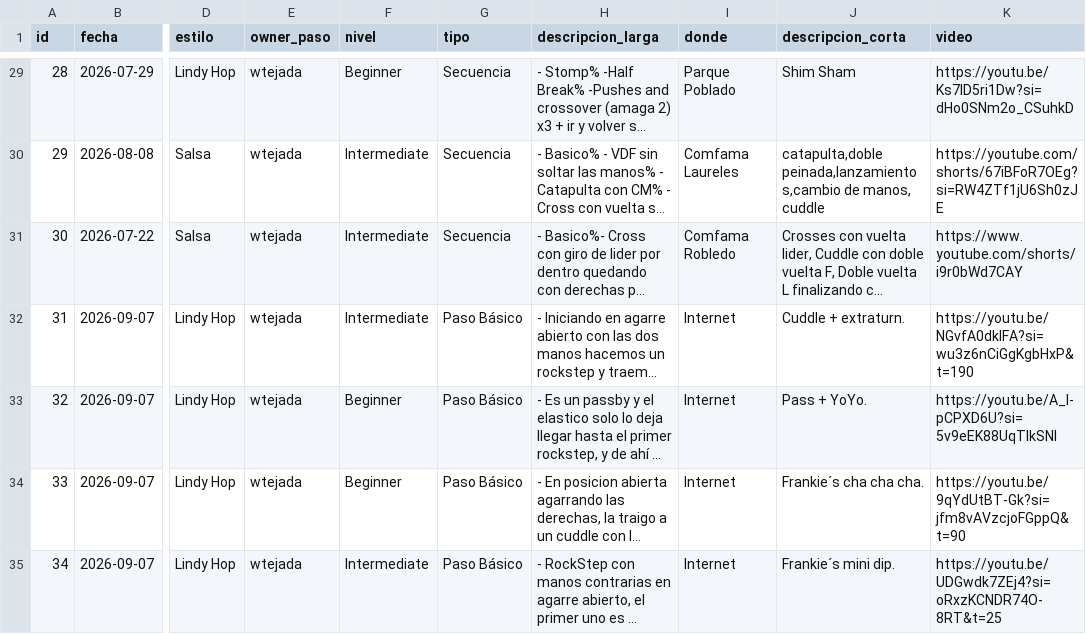
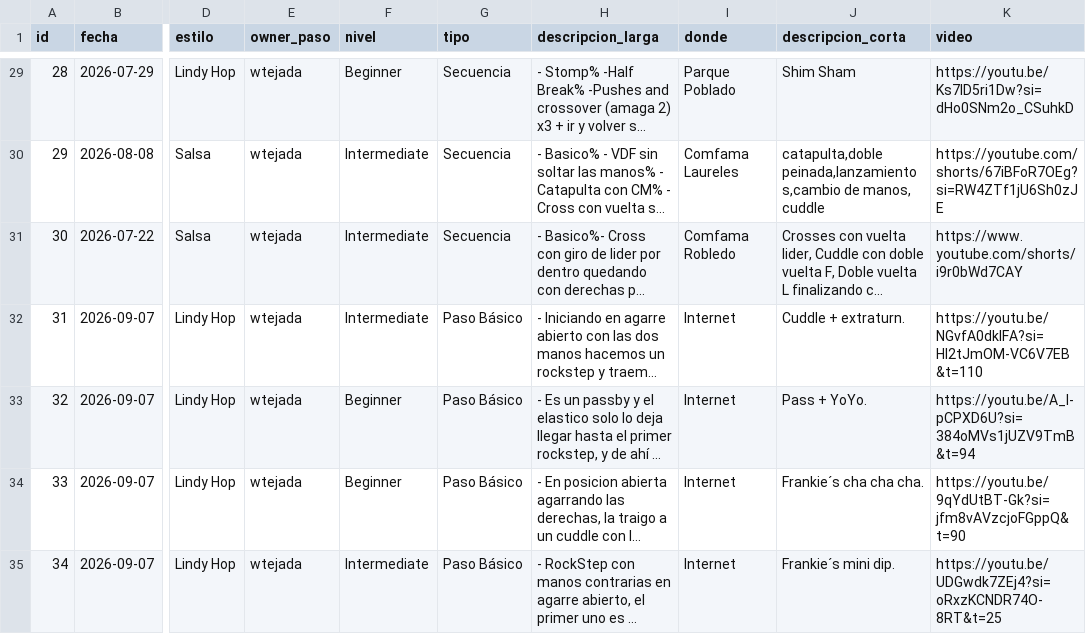
Before and after one commit to TejadaINC/PasosBaile, a CSV file: pasos_baile.csv, drawn as a sheet; only a part is shown, gaps mark what is left out; long unchanged cells end in …; the diff names each change by its address in the sheet, - before the commit and + after, or states it on an @@ line.

Commit message:
Add new dance steps and descriptions to pasos_baile.csv
Updated pasos_baile.csv to add new dance steps and descriptions while maintaining existing format.

```diff
--- a/pasos_baile.csv
+++ b/pasos_baile.csv
-K32 (video): https://youtu.be/NGvfA0dklFA?si=wu3z6nCiGgKgbHxP&t=190
+K32 (video): https://youtu.be/NGvfA0dklFA?si=HI2tJmOM-VC6V7EB&t=110
-K33 (video): https://youtu.be/A_l-pCPXD6U?si=5v9eEK88UqTIkSNI
+K33 (video): https://youtu.be/A_l-pCPXD6U?si=384oMVs1jUZV9TmB&t=94
```
